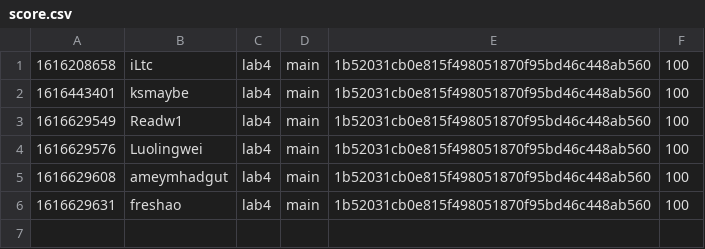
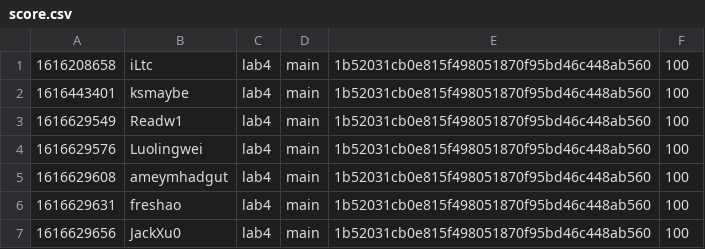
Before and after one commit to nyupcs/pcs-sp21-lab4-scoreboard, a CSV file: score.csv, drawn as a sheet.

Commit message:
[Score] JackXu0 +100
JackXu0 attacked `main` 1b52031cb0e815f498051870f95bd46c448ab560 of lab4

```diff
--- a/score.csv
+++ b/score.csv
@@ -6 +6,2 @@
 1616629631,freshao,lab4,main,1b52031cb0e815f498051870f95bd46c448ab560,100
+1616629656,JackXu0,lab4,main,1b52031cb0e815f498051870f95bd46c448ab560,100
```
